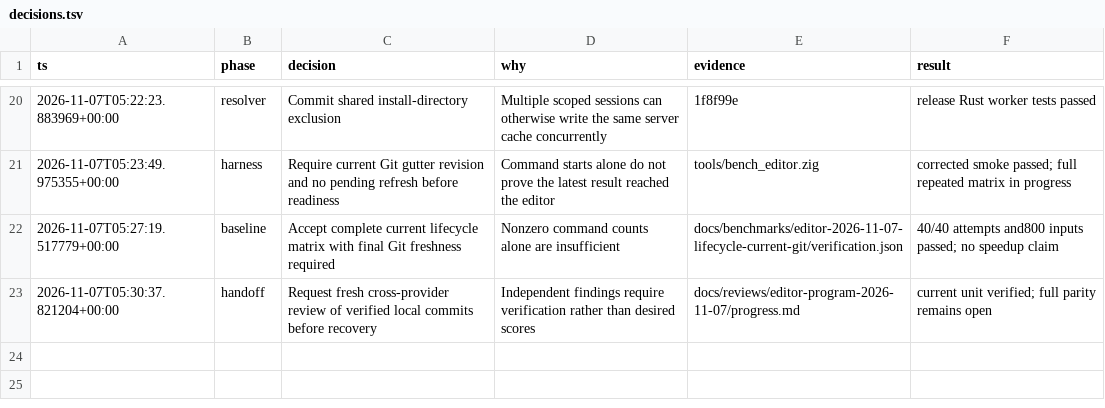
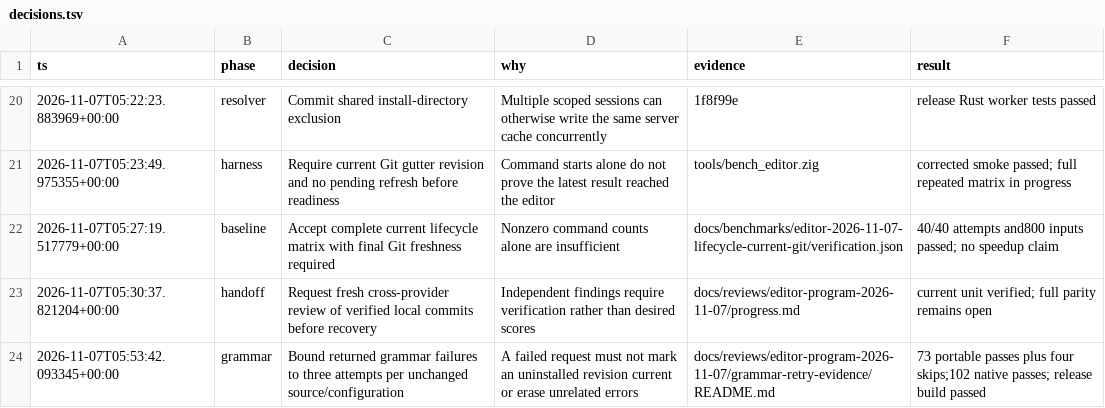
Before and after one commit to SyedMuzamilM/zircon, a TSV file: docs/reviews/editor-program-2026-11-07/decisions.tsv, drawn as a sheet; only a part is shown, gaps mark what is left out; the diff names each change by its address in the sheet, - before the commit and + after, or states it on an @@ line.

Commit message:
fix(language): retry transient grammar failures with a bounded budget

```diff
--- a/docs/reviews/editor-program-2026-11-07/decisions.tsv
+++ b/docs/reviews/editor-program-2026-11-07/decisions.tsv
+row 24: 2026-11-07T05:53:42.093345+00:00 | grammar | Bound returned grammar failures to three attempts per unchanged source/configuration | A failed request must not mark an uninstalled revision current or erase unrelated errors | docs/reviews/editor-program-2026-11-07/grammar-retry-evidence/README.md | 73 portable passes plus four skips;102 native passes; release build passed
```
Also changed, not shown: 12 other files.
